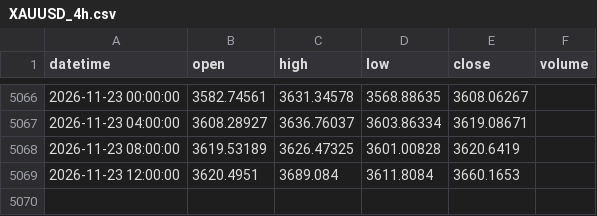
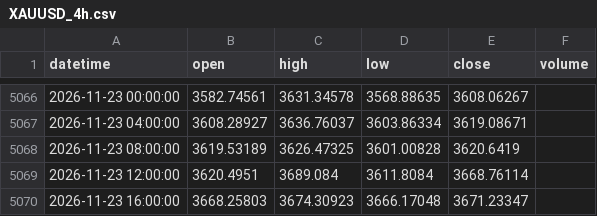
Before and after one commit to 9820amos44/Analysis-, a CSV file: data/XAUUSD_4h.csv, drawn as a sheet; only a part is shown, gaps mark what is left out.

Commit message:
update XAUUSD_4h.csv (2026-11-23 16:16 UTC)

```diff
--- a/data/XAUUSD_4h.csv
+++ b/data/XAUUSD_4h.csv
@@ -5068,2 +5068,3 @@ datetime,open,high,low,close,volume
 2026-11-23 08:00:00,3619.53189,3626.47325,3601.00828,3620.6419,
-2026-11-23 12:00:00,3620.4951,3689.084,3611.8084,3660.1653,
+2026-11-23 12:00:00,3620.4951,3689.084,3611.8084,3668.76114,
+2026-11-23 16:00:00,3668.25803,3674.30923,3666.17048,3671.23347,
```
